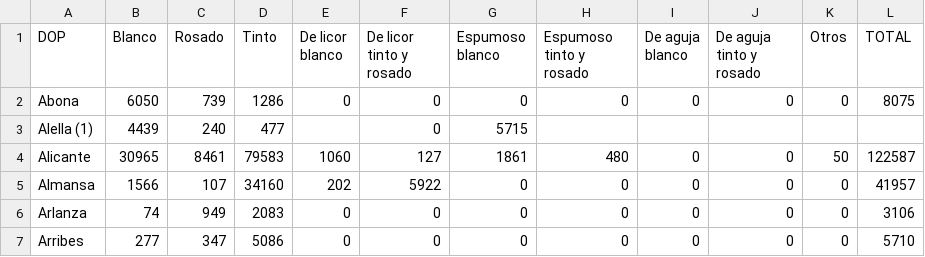
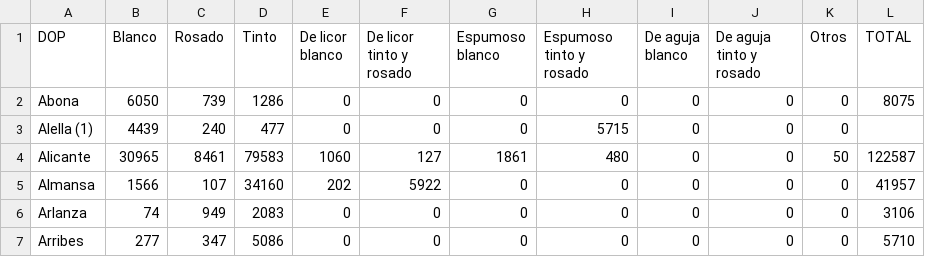
Before and after one commit to elartedeldato/datasets, a CSV file: vinos_2018_19.csv, drawn as a sheet; only a part is shown.

Commit message:
Update vinos_2018_19.csv

```diff
--- a/vinos_2018_19.csv
+++ b/vinos_2018_19.csv
@@ -2,3 +2,3 @@ DOP,Blanco,Rosado,Tinto,"De licor blanco","De licor tinto y rosado","Espumoso bl
 Abona,6050,739,1286,0,0,0,0,0,0,0,8075
-Alella (1),4439,240,477,,0,5715
+Alella (1),4439,240,477,0,0,0,5715,0,0,0
 Alicante,30965,8461,79583,1060,127,1861,480,0,0,50,122587
```
